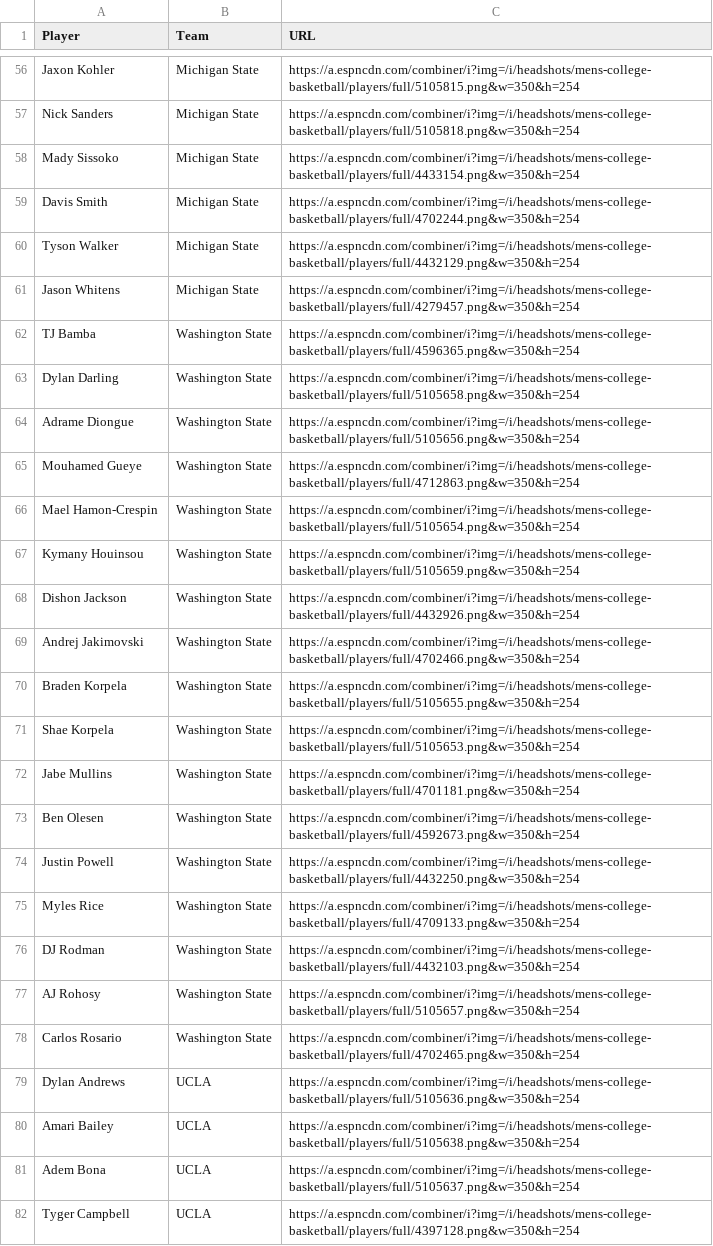
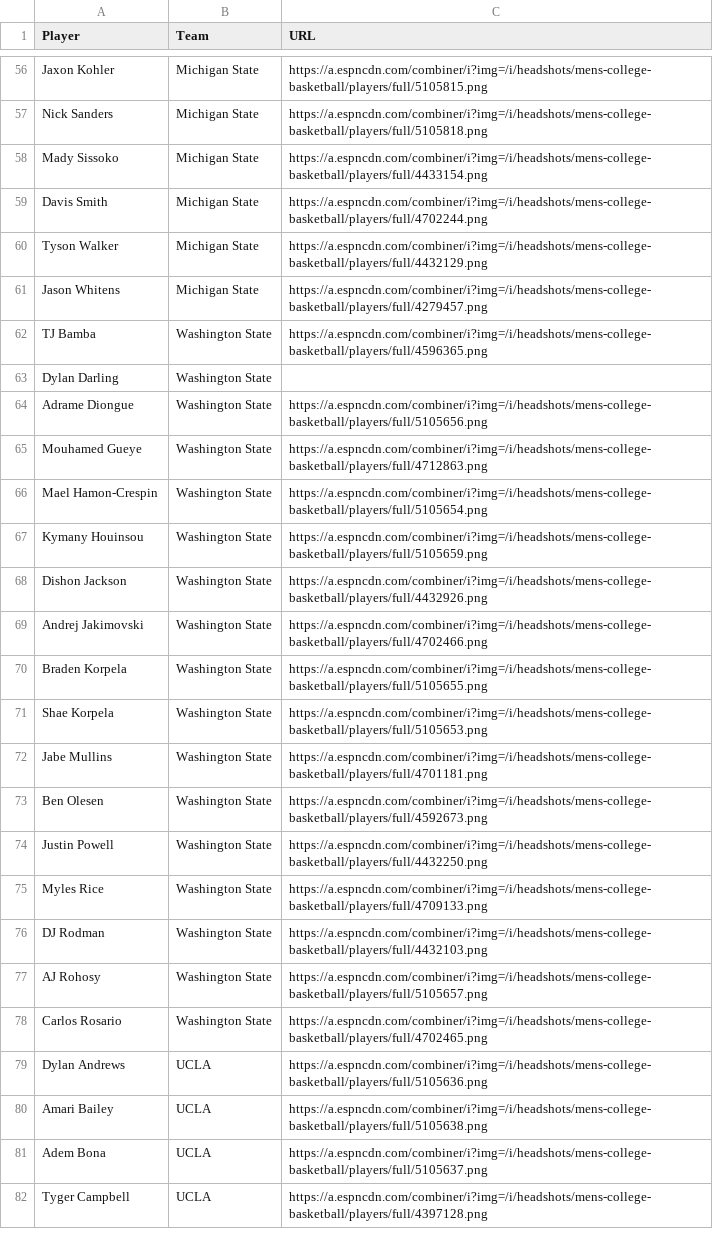
Before and after one commit to jpatak16/CBB-Prescout, a CSV file: UOregon_Prescout/data/headshot_url.csv, drawn as a sheet; only a part is shown, gaps mark what is left out; the diff covers the shown part only; the diff names each change by its address in the sheet, - before the commit and + after, or states it on an @@ line.

```diff
--- a/UOregon_Prescout/data/headshot_url.csv
+++ b/UOregon_Prescout/data/headshot_url.csv
-C56 (URL): https://a.espncdn.com/combiner/i?img=/i/headshots/mens-college-basketball/players/full/5105815.png&w=350&h=254
+C56 (URL): https://a.espncdn.com/combiner/i?img=/i/headshots/mens-college-basketball/players/full/5105815.png
-C57 (URL): https://a.espncdn.com/combiner/i?img=/i/headshots/mens-college-basketball/players/full/5105818.png&w=350&h=254
+C57 (URL): https://a.espncdn.com/combiner/i?img=/i/headshots/mens-college-basketball/players/full/5105818.png
-C58 (URL): https://a.espncdn.com/combiner/i?img=/i/headshots/mens-college-basketball/players/full/4433154.png&w=350&h=254
+C58 (URL): https://a.espncdn.com/combiner/i?img=/i/headshots/mens-college-basketball/players/full/4433154.png
-C59 (URL): https://a.espncdn.com/combiner/i?img=/i/headshots/mens-college-basketball/players/full/4702244.png&w=350&h=254
+C59 (URL): https://a.espncdn.com/combiner/i?img=/i/headshots/mens-college-basketball/players/full/4702244.png
-C60 (URL): https://a.espncdn.com/combiner/i?img=/i/headshots/mens-college-basketball/players/full/4432129.png&w=350&h=254
+C60 (URL): https://a.espncdn.com/combiner/i?img=/i/headshots/mens-college-basketball/players/full/4432129.png
-C61 (URL): https://a.espncdn.com/combiner/i?img=/i/headshots/mens-college-basketball/players/full/4279457.png&w=350&h=254
+C61 (URL): https://a.espncdn.com/combiner/i?img=/i/headshots/mens-college-basketball/players/full/4279457.png
-C62 (URL): https://a.espncdn.com/combiner/i?img=/i/headshots/mens-college-basketball/players/full/4596365.png&w=350&h=254
+C62 (URL): https://a.espncdn.com/combiner/i?img=/i/headshots/mens-college-basketball/players/full/4596365.png
-C63 (URL): https://a.espncdn.com/combiner/i?img=/i/headshots/mens-college-basketball/players/full/5105658.png&w=350&h=254
+C63 (URL): (empty)
-C64 (URL): https://a.espncdn.com/combiner/i?img=/i/headshots/mens-college-basketball/players/full/5105656.png&w=350&h=254
+C64 (URL): https://a.espncdn.com/combiner/i?img=/i/headshots/mens-college-basketball/players/full/5105656.png
-C65 (URL): https://a.espncdn.com/combiner/i?img=/i/headshots/mens-college-basketball/players/full/4712863.png&w=350&h=254
+C65 (URL): https://a.espncdn.com/combiner/i?img=/i/headshots/mens-college-basketball/players/full/4712863.png
-C66 (URL): https://a.espncdn.com/combiner/i?img=/i/headshots/mens-college-basketball/players/full/5105654.png&w=350&h=254
+C66 (URL): https://a.espncdn.com/combiner/i?img=/i/headshots/mens-college-basketball/players/full/5105654.png
-C67 (URL): https://a.espncdn.com/combiner/i?img=/i/headshots/mens-college-basketball/players/full/5105659.png&w=350&h=254
+C67 (URL): https://a.espncdn.com/combiner/i?img=/i/headshots/mens-college-basketball/players/full/5105659.png
-C68 (URL): https://a.espncdn.com/combiner/i?img=/i/headshots/mens-college-basketball/players/full/4432926.png&w=350&h=254
+C68 (URL): https://a.espncdn.com/combiner/i?img=/i/headshots/mens-college-basketball/players/full/4432926.png
-C69 (URL): https://a.espncdn.com/combiner/i?img=/i/headshots/mens-college-basketball/players/full/4702466.png&w=350&h=254
+C69 (URL): https://a.espncdn.com/combiner/i?img=/i/headshots/mens-college-basketball/players/full/4702466.png
-C70 (URL): https://a.espncdn.com/combiner/i?img=/i/headshots/mens-college-basketball/players/full/5105655.png&w=350&h=254
+C70 (URL): https://a.espncdn.com/combiner/i?img=/i/headshots/mens-college-basketball/players/full/5105655.png
-C71 (URL): https://a.espncdn.com/combiner/i?img=/i/headshots/mens-college-basketball/players/full/5105653.png&w=350&h=254
+C71 (URL): https://a.espncdn.com/combiner/i?img=/i/headshots/mens-college-basketball/players/full/5105653.png
-C72 (URL): https://a.espncdn.com/combiner/i?img=/i/headshots/mens-college-basketball/players/full/4701181.png&w=350&h=254
+C72 (URL): https://a.espncdn.com/combiner/i?img=/i/headshots/mens-college-basketball/players/full/4701181.png
-C73 (URL): https://a.espncdn.com/combiner/i?img=/i/headshots/mens-college-basketball/players/full/4592673.png&w=350&h=254
+C73 (URL): https://a.espncdn.com/combiner/i?img=/i/headshots/mens-college-basketball/players/full/4592673.png
-C74 (URL): https://a.espncdn.com/combiner/i?img=/i/headshots/mens-college-basketball/players/full/4432250.png&w=350&h=254
+C74 (URL): https://a.espncdn.com/combiner/i?img=/i/headshots/mens-college-basketball/players/full/4432250.png
-C75 (URL): https://a.espncdn.com/combiner/i?img=/i/headshots/mens-college-basketball/players/full/4709133.png&w=350&h=254
+C75 (URL): https://a.espncdn.com/combiner/i?img=/i/headshots/mens-college-basketball/players/full/4709133.png
-C76 (URL): https://a.espncdn.com/combiner/i?img=/i/headshots/mens-college-basketball/players/full/4432103.png&w=350&h=254
+C76 (URL): https://a.espncdn.com/combiner/i?img=/i/headshots/mens-college-basketball/players/full/4432103.png
-C77 (URL): https://a.espncdn.com/combiner/i?img=/i/headshots/mens-college-basketball/players/full/5105657.png&w=350&h=254
+C77 (URL): https://a.espncdn.com/combiner/i?img=/i/headshots/mens-college-basketball/players/full/5105657.png
-C78 (URL): https://a.espncdn.com/combiner/i?img=/i/headshots/mens-college-basketball/players/full/4702465.png&w=350&h=254
+C78 (URL): https://a.espncdn.com/combiner/i?img=/i/headshots/mens-college-basketball/players/full/4702465.png
-C79 (URL): https://a.espncdn.com/combiner/i?img=/i/headshots/mens-college-basketball/players/full/5105636.png&w=350&h=254
+C79 (URL): https://a.espncdn.com/combiner/i?img=/i/headshots/mens-college-basketball/players/full/5105636.png
-C80 (URL): https://a.espncdn.com/combiner/i?img=/i/headshots/mens-college-basketball/players/full/5105638.png&w=350&h=254
+C80 (URL): https://a.espncdn.com/combiner/i?img=/i/headshots/mens-college-basketball/players/full/5105638.png
-C81 (URL): https://a.espncdn.com/combiner/i?img=/i/headshots/mens-college-basketball/players/full/5105637.png&w=350&h=254
+C81 (URL): https://a.espncdn.com/combiner/i?img=/i/headshots/mens-college-basketball/players/full/5105637.png
-C82 (URL): https://a.espncdn.com/combiner/i?img=/i/headshots/mens-college-basketball/players/full/4397128.png&w=350&h=254
+C82 (URL): https://a.espncdn.com/combiner/i?img=/i/headshots/mens-college-basketball/players/full/4397128.png
```
Also changed, not shown: 62 edited cells elsewhere in this file, UOregon_Prescout/data/PPT_data.csv, 3 other files.
